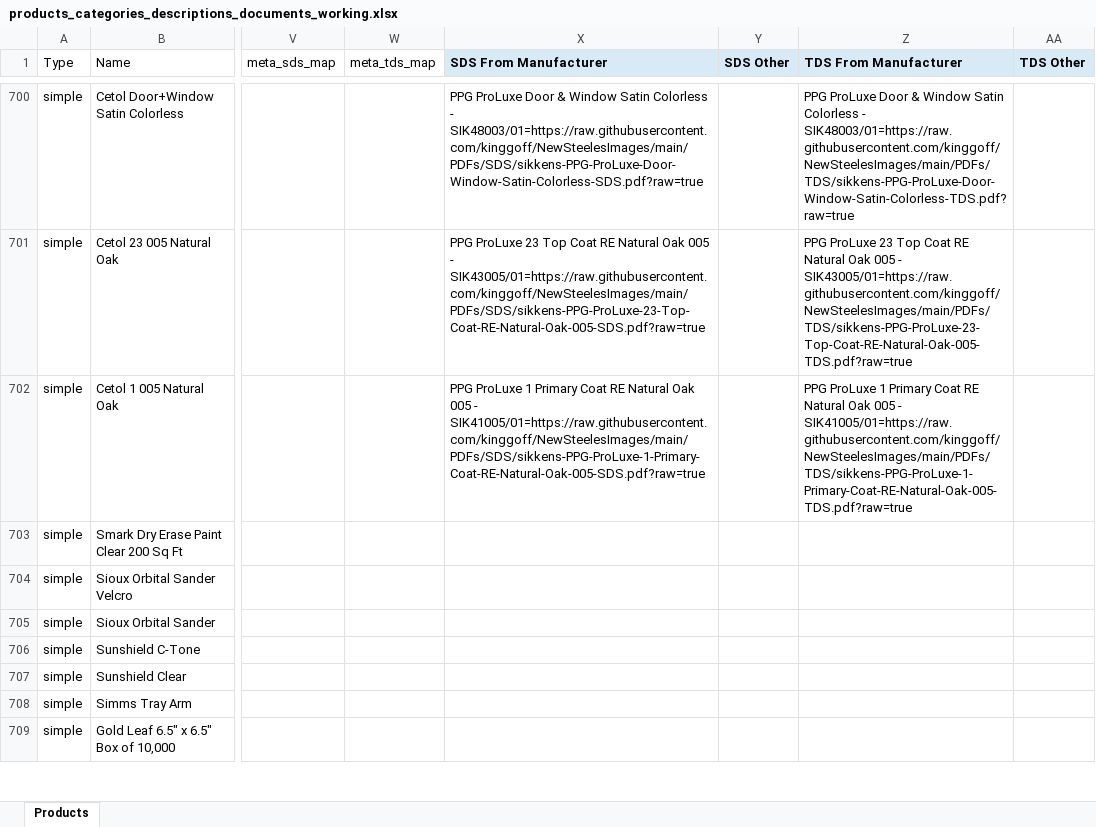
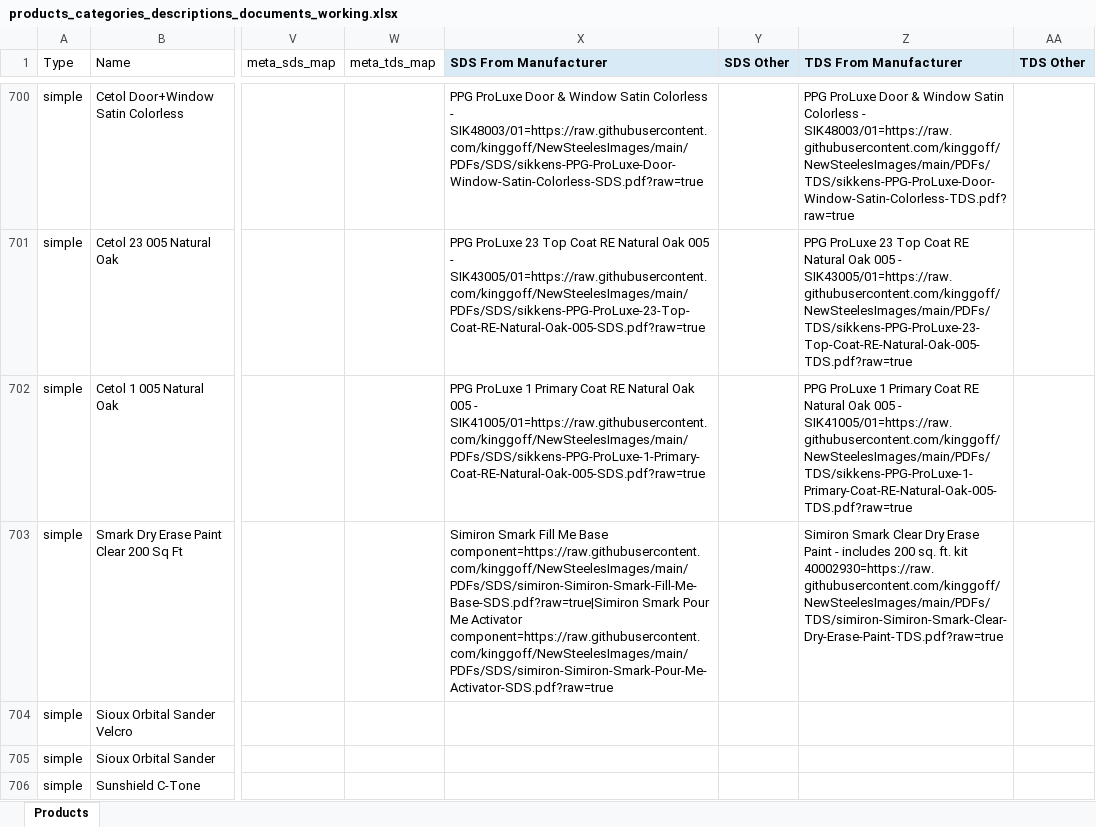
Before and after one commit to kinggoff/NewSteelesImages, an Excel workbook: products_categories_descriptions_documents_working.xlsx, sheet Products, drawn as a sheet; only a part is shown, gaps mark what is left out; the shorter side is filled out with more unchanged rows; values as stored, in another font and other column widths than the file's, no borders; the diff names each change by its address in the sheet, - before the commit and + after, or states it on an @@ line.

Commit message:
Add Simiron coating documents 213-215

```diff
--- a/products_categories_descriptions_documents_working.xlsx (sheet Products)
+++ b/products_categories_descriptions_documents_working.xlsx (sheet Products)
-X703 (SDS From Manufacturer): (empty)
+X703 (SDS From Manufacturer): Simiron Smark Fill Me Base component=https://raw.githubusercontent.com/kinggoff/NewSteelesImages/main/PDFs/SDS/simiron-Simiron-Smark-Fill-Me-Base-SDS.pdf?raw=true|Simiron Smark Pour Me Activator component=https://raw.githubusercontent.com/kinggoff/NewSteelesImages/main/PDFs/SDS/simiron-Simiron-Smark-Pour-Me-Activator-SDS.pdf?raw=true
-Z703 (TDS From Manufacturer): (empty)
+Z703 (TDS From Manufacturer): Simiron Smark Clear Dry Erase Paint - includes 200 sq. ft. kit 40002930=https://raw.githubusercontent.com/kinggoff/NewSteelesImages/main/PDFs/TDS/simiron-Simiron-Smark-Clear-Dry-Erase-Paint-TDS.pdf?raw=true
```
Also changed, not shown: 5 other files.
